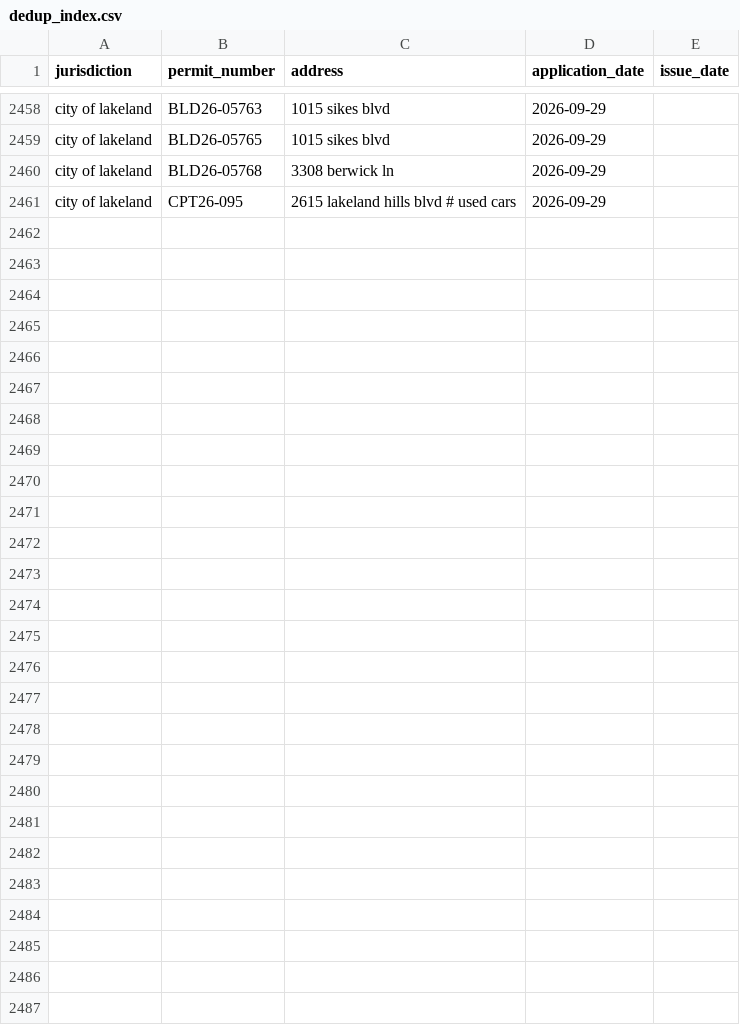
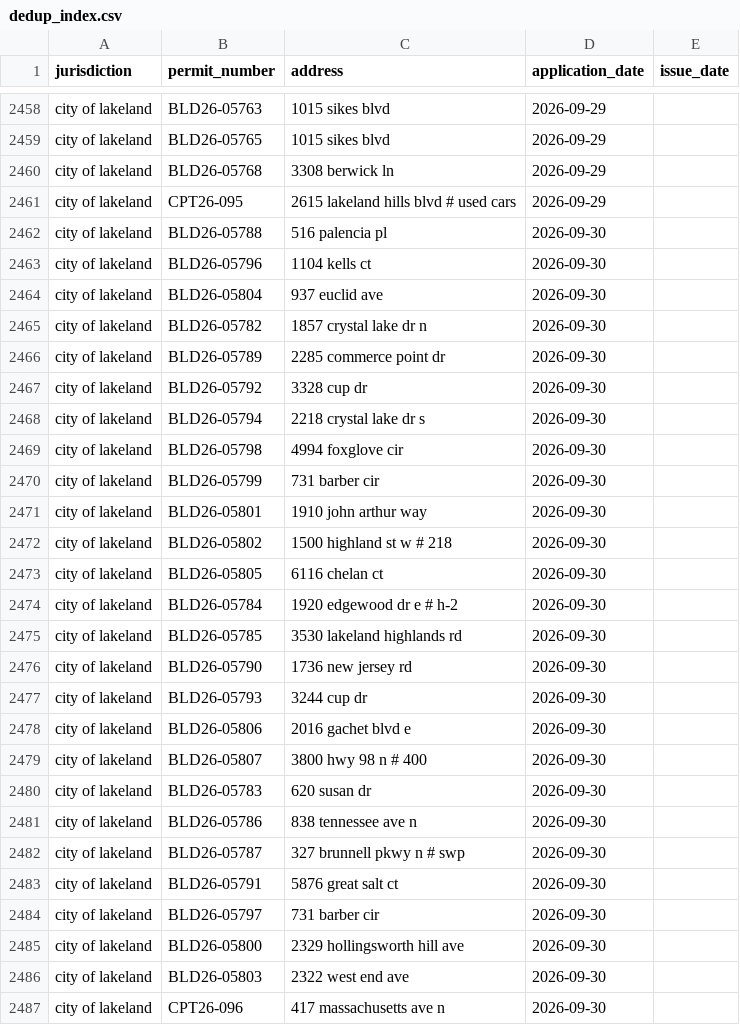
Before and after one commit to Solcatcher/Permit-Lead, a CSV file: data/dedup_index.csv, drawn as a sheet; only a part is shown, gaps mark what is left out.

```diff
--- a/data/dedup_index.csv
+++ b/data/dedup_index.csv
@@ -2461 +2461,27 @@ city of lakeland,BLD26-05768,3308 berwick ln,2026-09-29,
 city of lakeland,CPT26-095,2615 lakeland hills blvd # used cars,2026-09-29,
+city of lakeland,BLD26-05788,516 palencia pl,2026-09-30,
+city of lakeland,BLD26-05796,1104 kells ct,2026-09-30,
+city of lakeland,BLD26-05804,937 euclid ave,2026-09-30,
+city of lakeland,BLD26-05782,1857 crystal lake dr n,2026-09-30,
+city of lakeland,BLD26-05789,2285 commerce point dr,2026-09-30,
+city of lakeland,BLD26-05792,3328 cup dr,2026-09-30,
+city of lakeland,BLD26-05794,2218 crystal lake dr s,2026-09-30,
+city of lakeland,BLD26-05798,4994 foxglove cir,2026-09-30,
+city of lakeland,BLD26-05799,731 barber cir,2026-09-30,
+city of lakeland,BLD26-05801,1910 john arthur way,2026-09-30,
+city of lakeland,BLD26-05802,1500 highland st w # 218,2026-09-30,
+city of lakeland,BLD26-05805,6116 chelan ct,2026-09-30,
+city of lakeland,BLD26-05784,1920 edgewood dr e # h-2,2026-09-30,
+city of lakeland,BLD26-05785,3530 lakeland highlands rd,2026-09-30,
+city of lakeland,BLD26-05790,1736 new jersey rd,2026-09-30,
+city of lakeland,BLD26-05793,3244 cup dr,2026-09-30,
+city of lakeland,BLD26-05806,2016 gachet blvd e,2026-09-30,
+city of lakeland,BLD26-05807,3800 hwy 98  n # 400,2026-09-30,
+city of lakeland,BLD26-05783,620 susan dr,2026-09-30,
+city of lakeland,BLD26-05786,838 tennessee ave n,2026-09-30,
+city of lakeland,BLD26-05787,327 brunnell pkwy n # swp,2026-09-30,
+city of lakeland,BLD26-05791,5876 great salt ct,2026-09-30,
+city of lakeland,BLD26-05797,731 barber cir,2026-09-30,
+city of lakeland,BLD26-05800,2329 hollingsworth hill ave,2026-09-30,
+city of lakeland,BLD26-05803,2322 west end ave,2026-09-30,
+city of lakeland,CPT26-096,417 massachusetts ave n,2026-09-30,
```
Also changed, not shown: 3 other files.
